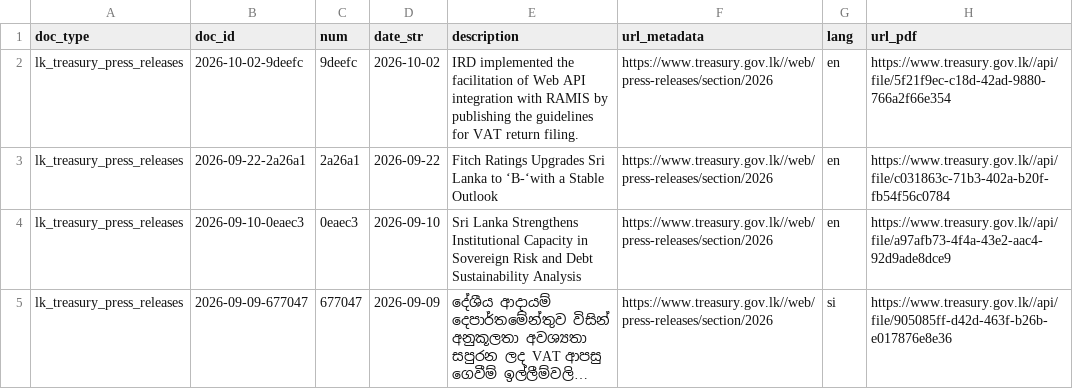
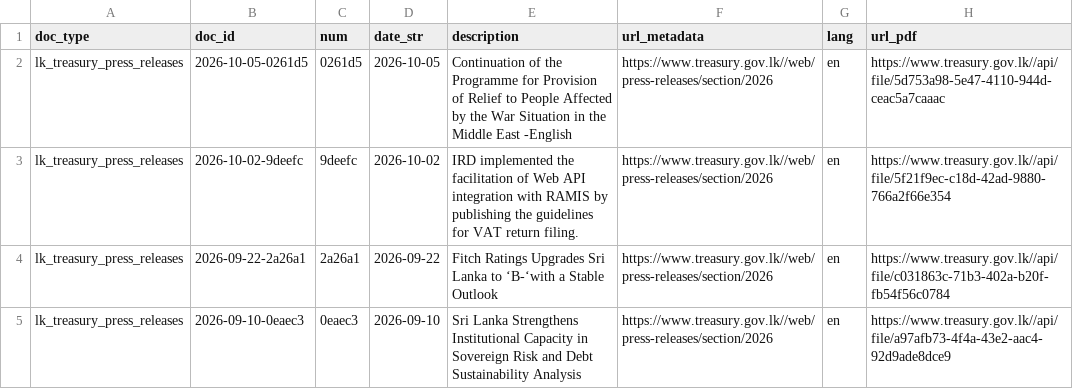
Before and after one commit to nuuuwan/lk_treasury, a TSV file: data/lk_treasury_press_releases/docs_all.tsv, drawn as a sheet; only a part is shown; the shorter side is filled out with more unchanged rows; long unchanged cells end in …; the diff names each change by its address in the sheet, - before the commit and + after, or states it on an @@ line.

```diff
--- a/data/lk_treasury_press_releases/docs_all.tsv
+++ b/data/lk_treasury_press_releases/docs_all.tsv
+row 2: lk_treasury_press_releases | 2026-10-05-0261d5 | 0261d5 | 2026-10-05 | Continuation of the Programme for Provision of Relief to People Affected by the War Situation in the Middle East -English | https://www.treasury.gov.lk//web/press-releases/section/2026 | en | https://www.treasury.gov.lk//api/file/5d753a98-5e47-4110-944d-ceac5a7caaac
```
Also changed, not shown: data/lk_treasury_press_releases/docs_last100.tsv, 8 other files.
